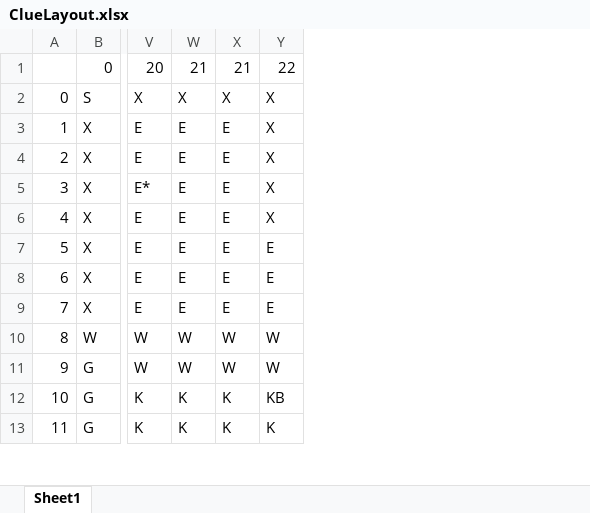
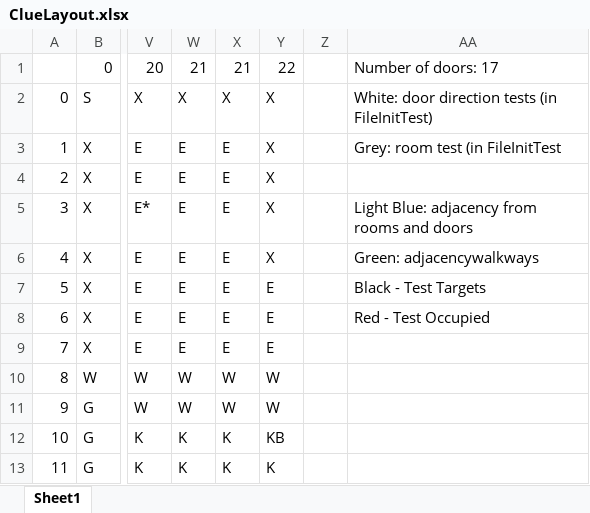
Before and after one commit to Tbearden10/SW_ENG_FINAL, an Excel workbook: data/ClueLayout.xlsx, sheet Sheet1, drawn as a sheet; only a part is shown, gaps mark what is left out; values as stored, in another font and other column widths than the file's, no cell formats; the diff names each change by its address in the sheet, - before the commit and + after, or states it on an @@ line.

Commit message:
Added color identifiers for tests on spreadsheet

```diff
--- a/data/ClueLayout.xlsx (sheet Sheet1)
+++ b/data/ClueLayout.xlsx (sheet Sheet1)
+column Z, empty
+column AA, rows 1-8: Number of doors: 17 | White: door direction tests (in FileInitTest) | Grey: room test (in FileInitTest |  | Light Blue: adjacency from rooms and doors | Green: adjacencywalkways | Black - Test Targets | Red - Test Occupied
```
Also changed, not shown: cell formats.
